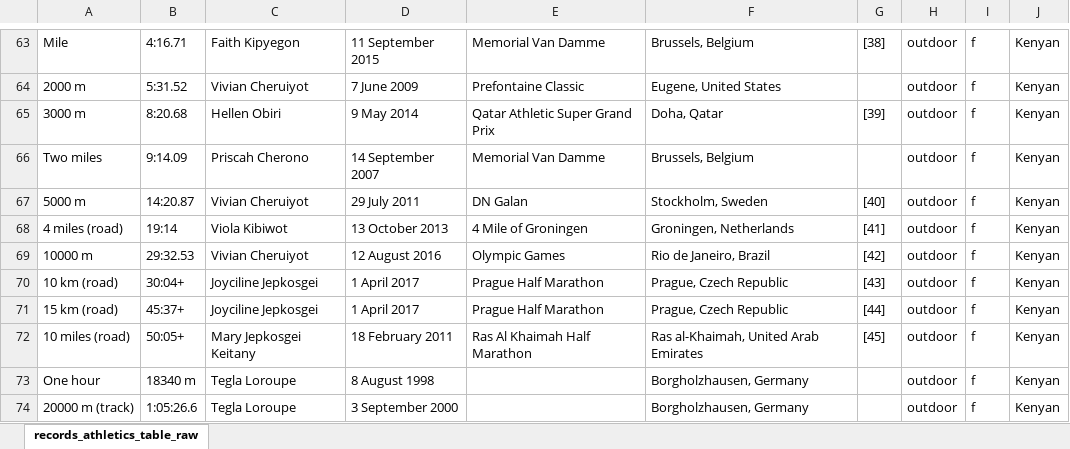
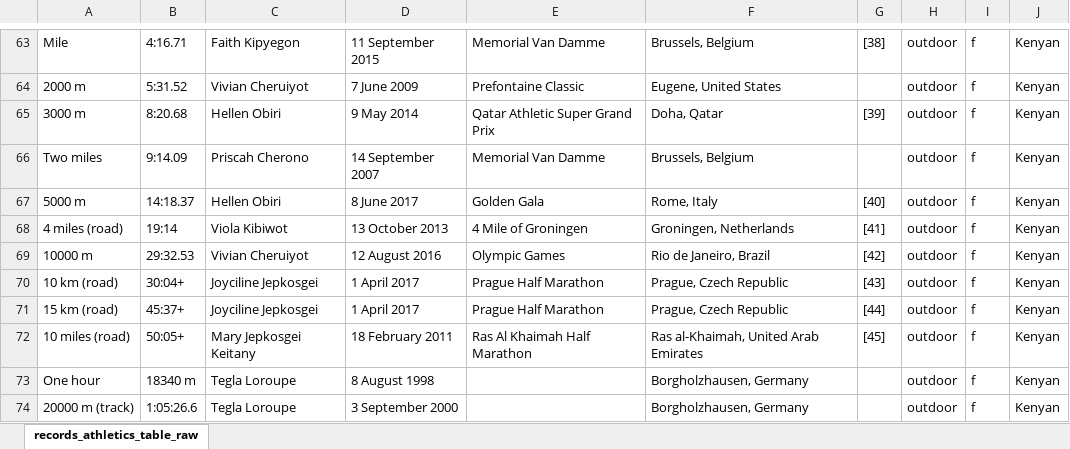
Before and after one commit to hack4Mintilo/proj_mintilo_R, an Excel workbook: proj_wikipedia/records_athletics/outputs/tables/records_athletics_table_raw.xlsx, sheet records_athletics_table_raw, drawn as a sheet; only a part is shown, gaps mark what is left out; values as stored, in another font and other column widths than the file's, no borders; the diff names each change by its address in the sheet, - before the commit and + after, or states it on an @@ line.

```diff
--- a/proj_wikipedia/records_athletics/outputs/tables/records_athletics_table_raw.xlsx (sheet records_athletics_table_raw)
+++ b/proj_wikipedia/records_athletics/outputs/tables/records_athletics_table_raw.xlsx (sheet records_athletics_table_raw)
-B67: 14:20.87
+B67: 14:18.37
-C67: Vivian Cheruiyot
+C67: Hellen Obiri
-D67: 29 July 2011
+D67: 8 June 2017
-E67: DN Galan
+E67: Golden Gala
-F67: Stockholm, Sweden
+F67: Rome, Italy
```
Also changed, not shown: proj_wikipedia/records_athletics/outputs/tables/records_athletics_indoorF_Ethiopian.xlsx, proj_wikipedia/records_athletics/outputs/tables/records_athletics_indoorF_Kenyan.xlsx, 18 other files.
